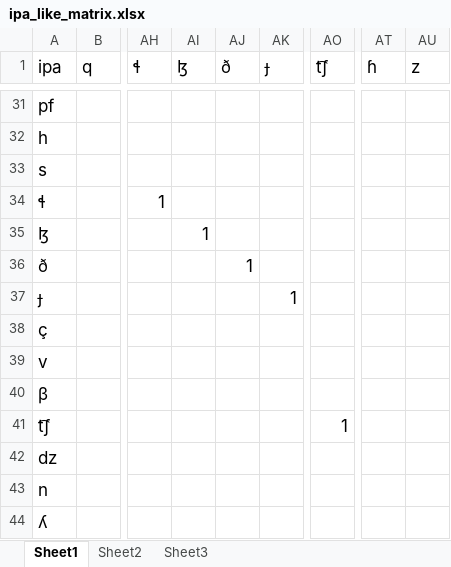
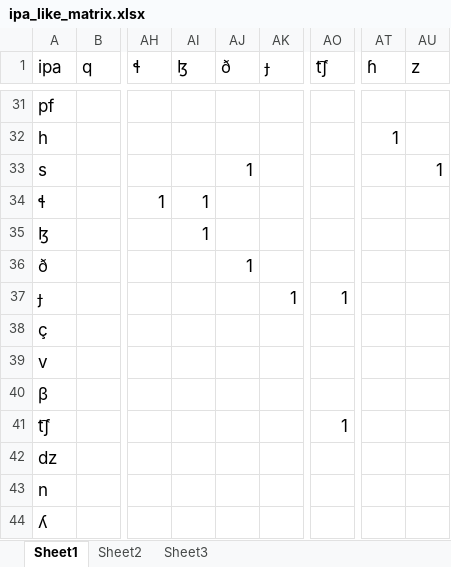
Before and after one commit to u8621011/similarity_sounds, an Excel workbook: ipa_like_matrix.xlsx, sheet Sheet1, drawn as a sheet; only a part is shown, gaps mark what is left out; values as stored, in another font and other column widths than the file's, no borders; the diff covers the shown part only; the diff names each change by its address in the sheet, - before the commit and + after, or states it on an @@ line.

```diff
--- a/ipa_like_matrix.xlsx (sheet Sheet1)
+++ b/ipa_like_matrix.xlsx (sheet Sheet1)
-AT32 (ɦ): (empty)
+AT32 (ɦ): 1
-AJ33 (ð): (empty)
+AJ33 (ð): 1
-AU33 (z): (empty)
+AU33 (z): 1
-AI34 (ɮ): (empty)
+AI34 (ɮ): 1
-AO37 (t͡ʃ): (empty)
+AO37 (t͡ʃ): 1
```
Also changed, not shown: 36 edited cells elsewhere in this sheet.
